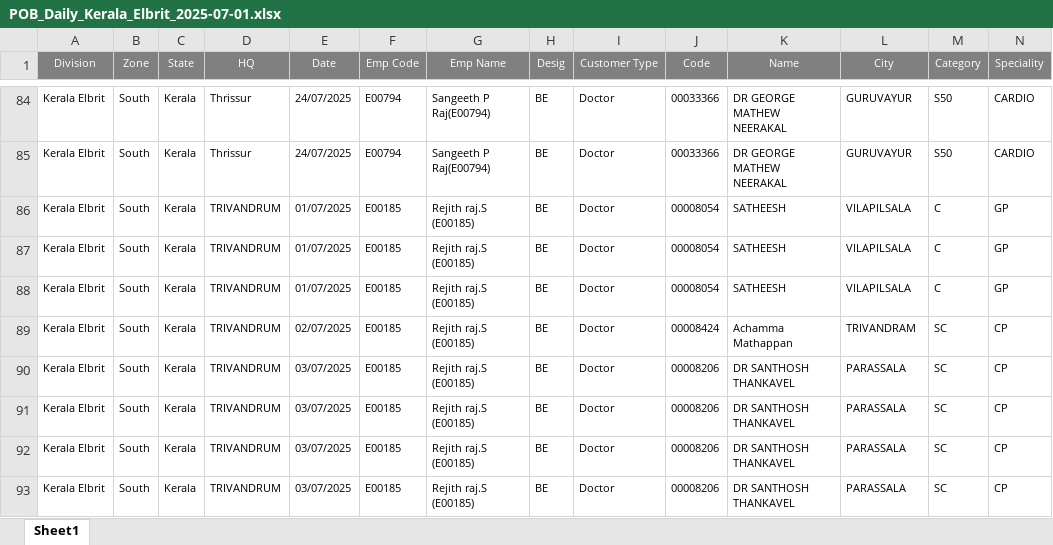
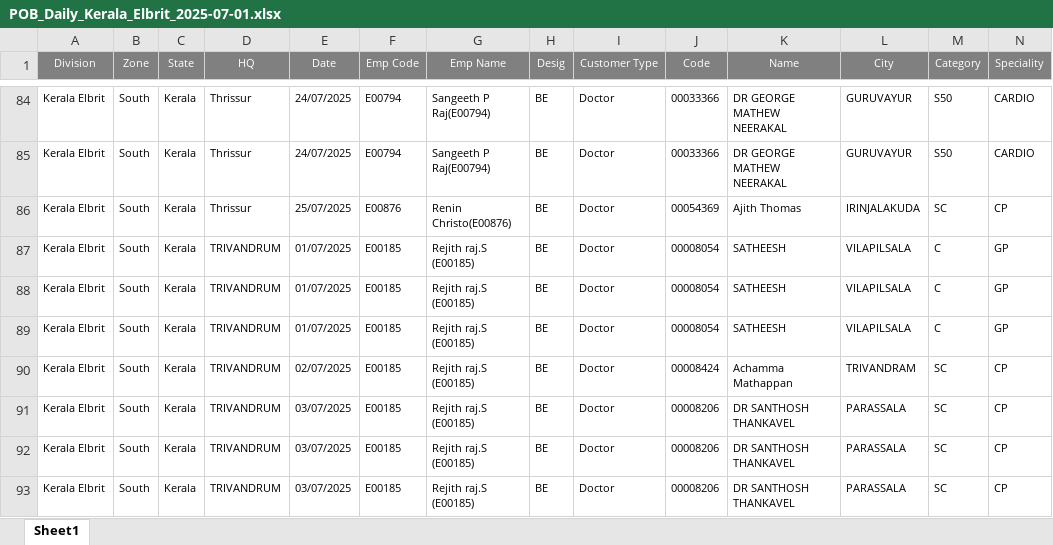
Before and after one commit to barani0709/automation-live, an Excel workbook: pob_daily_data/POB_Daily_Kerala_Elbrit_2025-07-01.xlsx, sheet Sheet1, drawn as a sheet; only a part is shown, gaps mark what is left out; the shorter side is filled out with more unchanged rows; values as stored, in another font and other column widths than the file's, no borders; rows hold the shown columns only; the diff names each change by its address in the sheet, - before the commit and + after, or states it on an @@ line.

```diff
--- a/pob_daily_data/POB_Daily_Kerala_Elbrit_2025-07-01.xlsx (sheet Sheet1)
+++ b/pob_daily_data/POB_Daily_Kerala_Elbrit_2025-07-01.xlsx (sheet Sheet1)
+row 86: Kerala Elbrit | South | Kerala | Thrissur | 25/07/2025 | E00876 | Renin Christo(E00876) | BE | Doctor | 00054369 | Ajith Thomas | IRINJALAKUDA | SC | CP
```
Also changed, not shown: pob_daily_data/POB_Daily_ELBRIT_AURA_PROXIMA_2025-07-01.xlsx, 12 other files.
